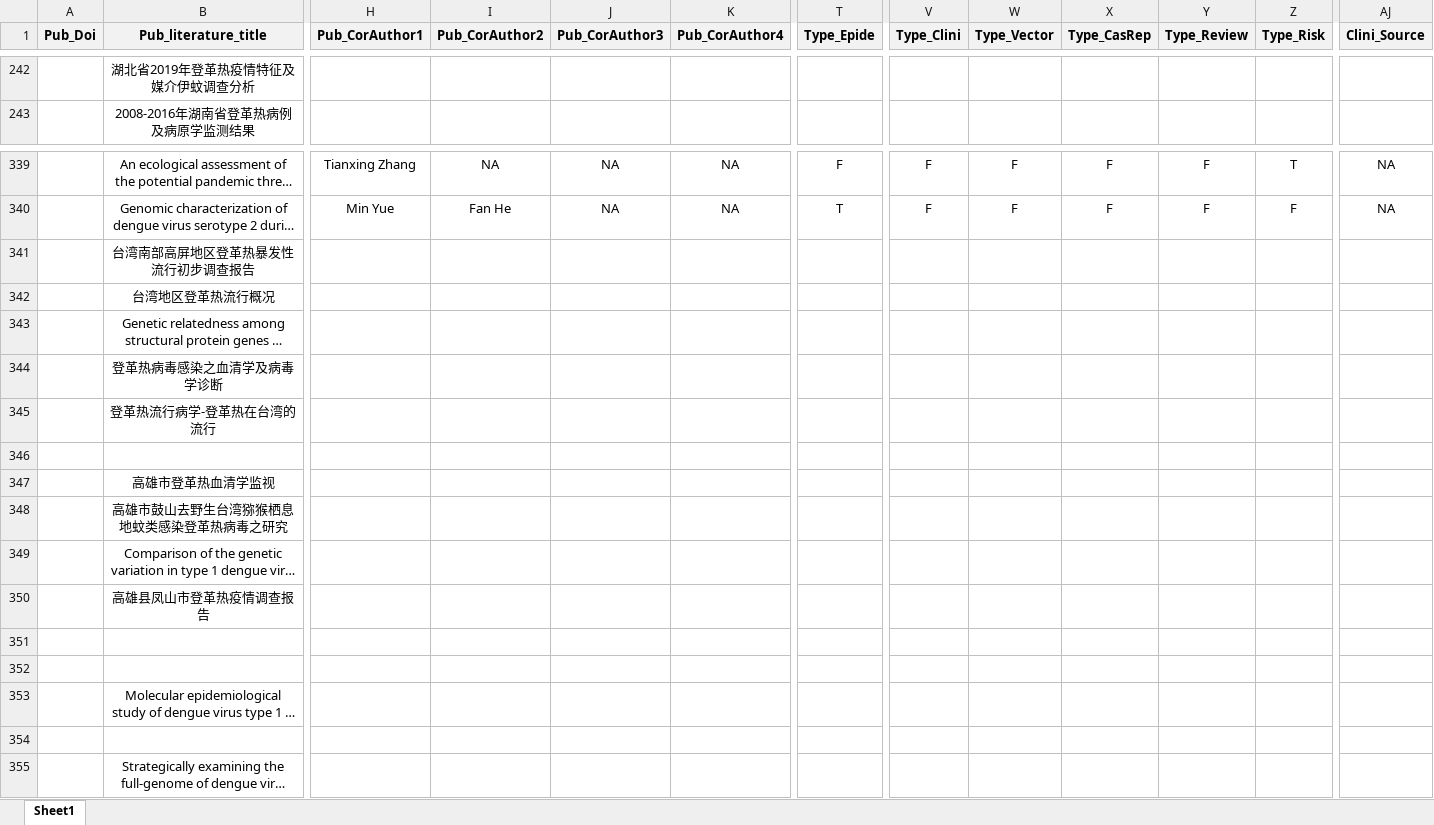
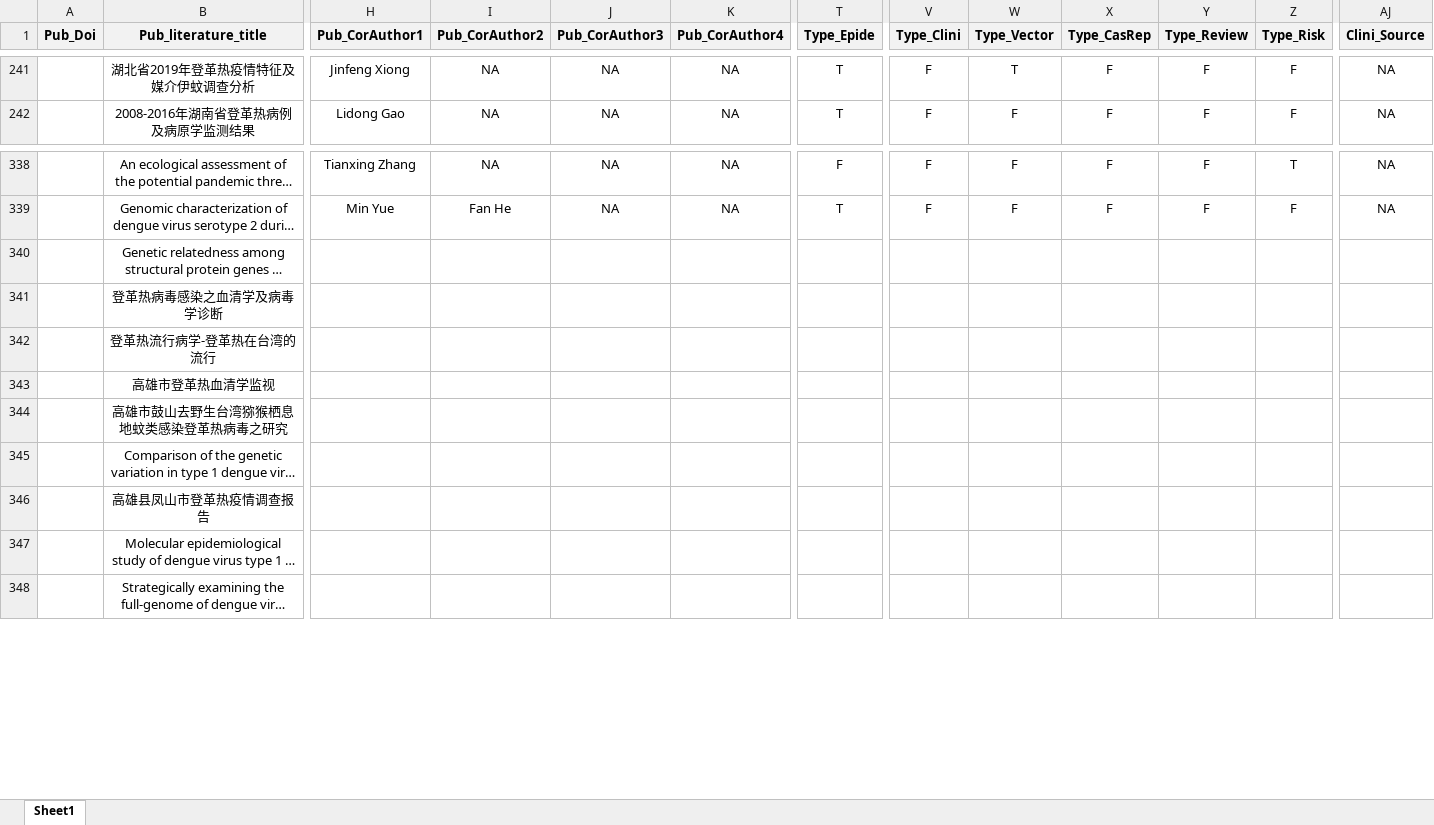
Before and after one commit to GuoXiang9399/GISDDrRef, an Excel workbook: Data/GISDDrRef.xlsx, sheet Sheet1, drawn as a sheet; only a part is shown, gaps mark what is left out; long unchanged cells end in …; values as stored, in another font and other column widths than the file's, no borders; removed rows and columns are numbered as before the commit, all else as after; rows hold the shown columns only; the diff covers the shown part only; the diff names each change by its address in the sheet, - before the commit and + after, or states it on an @@ line.

```diff
--- a/Data/GISDDrRef.xlsx (sheet Sheet1)
+++ b/Data/GISDDrRef.xlsx (sheet Sheet1)
-H241 (Pub_CorAuthor1): (empty)
+H241 (Pub_CorAuthor1): Jinfeng Xiong
-I241:I242 (Pub_CorAuthor2): (empty)
+I241:I242 (Pub_CorAuthor2): NA
-J241:J242 (Pub_CorAuthor3): (empty)
+J241:J242 (Pub_CorAuthor3): NA
-K241:K242 (Pub_CorAuthor4): (empty)
+K241:K242 (Pub_CorAuthor4): NA
-T241:T242 (Type_Epide): (empty)
+T241:T242 (Type_Epide): T
-V241:V242 (Type_Clini): (empty)
+V241:V242 (Type_Clini): F
-W241 (Type_Vector): (empty)
+W241 (Type_Vector): T
-X241:X242 (Type_CasRep): (empty)
+X241:X242 (Type_CasRep): F
-Y241:Y242 (Type_Review): (empty)
+Y241:Y242 (Type_Review): F
-Z241:Z242 (Type_Risk): (empty)
+Z241:Z242 (Type_Risk): F
-AJ241:AJ242 (Clini_Source): (empty)
+AJ241:AJ242 (Clini_Source): NA
-H242 (Pub_CorAuthor1): (empty)
+H242 (Pub_CorAuthor1): Lidong Gao
-W242 (Type_Vector): (empty)
+W242 (Type_Vector): F
-row 341:  | 台湾南部高屏地区登革热暴发性流行初步调查报告
-row 342:  | 台湾地区登革热流行概况
-row 346: (empty)
-row 351: (empty)
-row 352: (empty)
-row 354: (empty)
```
Also changed, not shown: 1 removed row and 404 edited cells elsewhere in this sheet.
